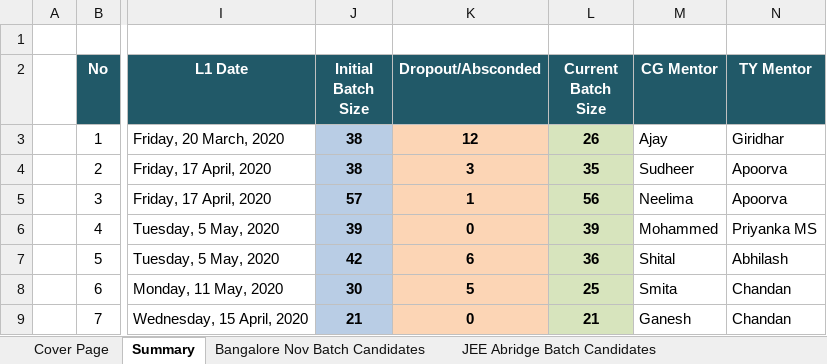
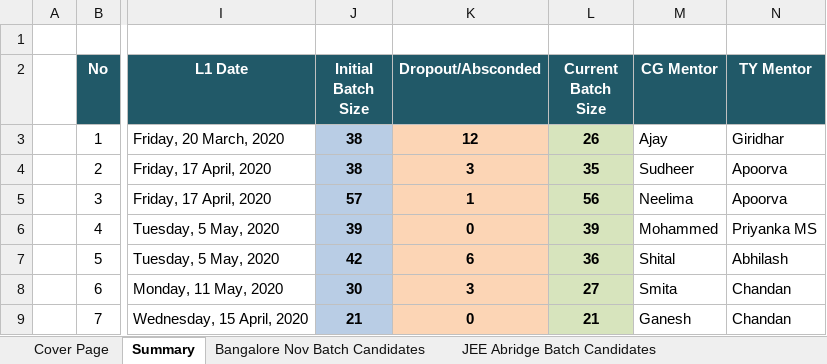
Before and after one commit to Praveen-TestYantra/JSpiders-CG-HTDProgram, an Excel workbook: HTD Programs-Weekly Status Report for Capgemini.xlsx, sheet Summary, drawn as a sheet; only a part is shown, gaps mark what is left out; values as stored, in another font and other column widths than the file's, no borders; the diff names each change by its address in the sheet, - before the commit and + after, or states it on an @@ line.

Commit message:
Dropouts Updated

```diff
--- a/HTD Programs-Weekly Status Report for Capgemini.xlsx (sheet Summary)
+++ b/HTD Programs-Weekly Status Report for Capgemini.xlsx (sheet Summary)
-K8 (Dropout/Absconded): 5
+K8 (Dropout/Absconded): 3
-L8 (Current Batch Size): 25
+L8 (Current Batch Size): 27
```
Also changed, not shown: sheet Java Cloud Feb10th Candidates.
